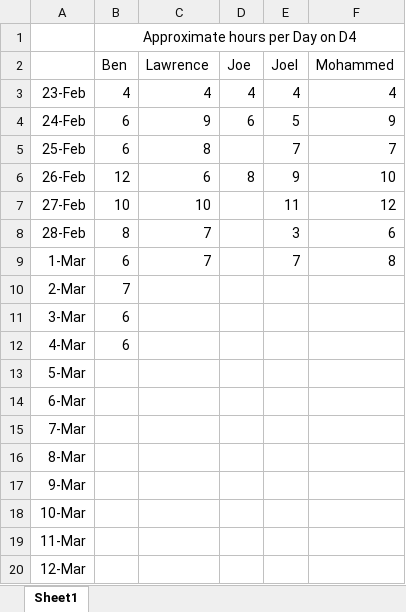
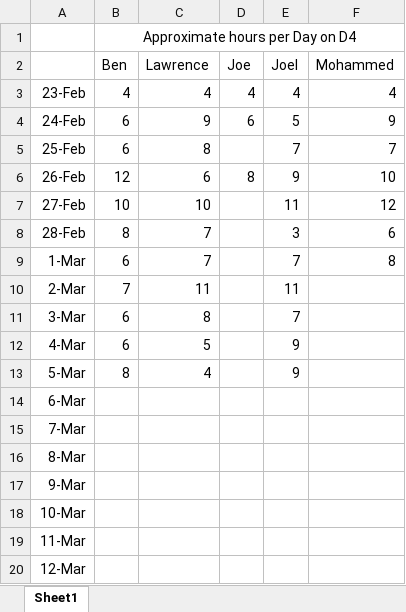
Before and after one commit to ibro-rox/D4-Ganges, an Excel workbook: Admin/ganges_timesheet.xlsx, sheet Sheet1, drawn as a sheet; only a part is shown; values as stored, in another font and other column widths than the file's, no borders; the diff names each change by its address in the sheet, - before the commit and + after, or states it on an @@ line.

Commit message:
Drone code for receiving pot values, sending telemetry and updated timesheet
test1 for drone receives potentiometer values. test3 receives
potentiometer values and sends telemetry back at 1/s (intermittent).
test3 also successfully implements encryption and decryption for both
directions.
Also updated timesheet.

```diff
--- a/Admin/ganges_timesheet.xlsx (sheet Sheet1)
+++ b/Admin/ganges_timesheet.xlsx (sheet Sheet1)
-C10 (Lawrence): (empty)
+C10 (Lawrence): 11
-E10 (Joel): (empty)
+E10 (Joel): 11
-C11 (Lawrence): (empty)
+C11 (Lawrence): 8
-E11 (Joel): (empty)
+E11 (Joel): 7
-C12 (Lawrence): (empty)
+C12 (Lawrence): 5
-E12:E13 (Joel): (empty)
+E12:E13 (Joel): 9
-B13 (Ben): (empty)
+B13 (Ben): 8
-C13 (Lawrence): (empty)
+C13 (Lawrence): 4
```
Also changed, not shown: 7 other files.
